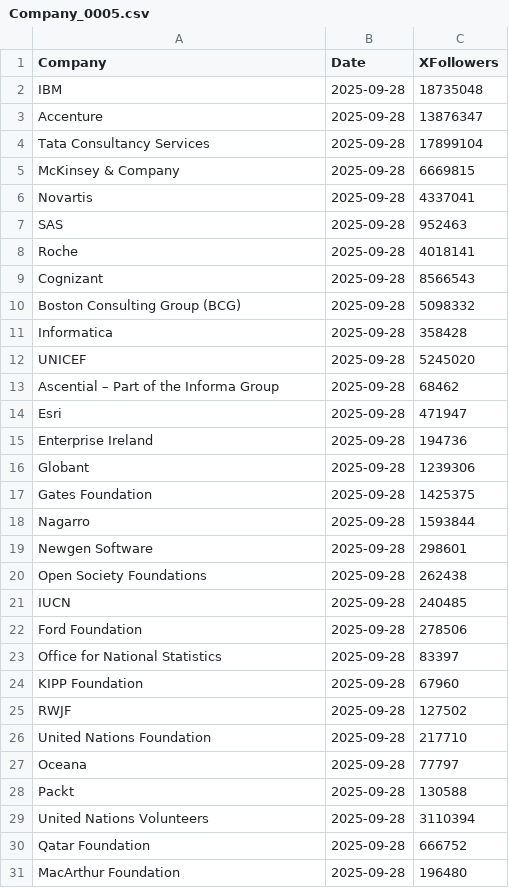
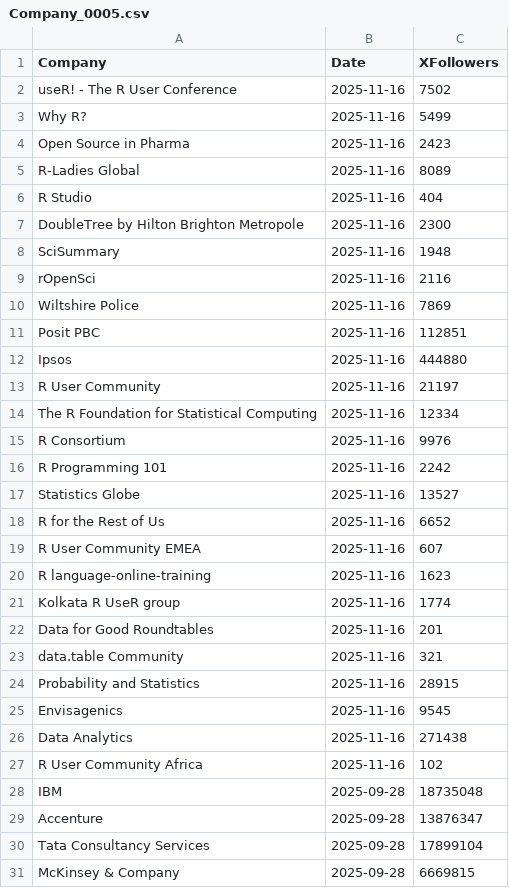
Before and after one commit to Joint-Operations-Working-Group/Social-Media-Analytics, a CSV file: Linkedin/Company_0005.csv, drawn as a sheet; only a part is shown; the shorter side is filled out with more unchanged rows; the diff names each change by its address in the sheet, - before the commit and + after, or states it on an @@ line.

Commit message:
Update Company_0005.csv

```diff
--- a/Linkedin/Company_0005.csv
+++ b/Linkedin/Company_0005.csv
+row 2: useR! - The R User Conference | 2025-11-16 | 7502
+row 3: Why R? | 2025-11-16 | 5499
+row 4: Open Source in Pharma | 2025-11-16 | 2423
+row 5: R-Ladies Global | 2025-11-16 | 8089
+row 6: R Studio | 2025-11-16 | 404
+row 7: DoubleTree by Hilton Brighton Metropole | 2025-11-16 | 2300
+row 8: SciSummary | 2025-11-16 | 1948
+row 9: rOpenSci | 2025-11-16 | 2116
+row 10: Wiltshire Police | 2025-11-16 | 7869
+row 11: Posit PBC | 2025-11-16 | 112851
+row 12: Ipsos | 2025-11-16 | 444880
+row 13: R User Community | 2025-11-16 | 21197
+row 14: The R Foundation for Statistical Computing | 2025-11-16 | 12334
+row 15: R Consortium | 2025-11-16 | 9976
+row 16: R Programming 101 | 2025-11-16 | 2242
+row 17: Statistics Globe | 2025-11-16 | 13527
+row 18: R for the Rest of Us | 2025-11-16 | 6652
+row 19: R User Community EMEA | 2025-11-16 | 607
+row 20: R language-online-training | 2025-11-16 | 1623
+row 21: Kolkata R UseR group | 2025-11-16 | 1774
+row 22: Data for Good Roundtables | 2025-11-16 | 201
+row 23: data.table Community | 2025-11-16 | 321
+row 24: Probability and Statistics | 2025-11-16 | 28915
+row 25: Envisagenics | 2025-11-16 | 9545
+row 26: Data Analytics | 2025-11-16 | 271438
+row 27: R User Community Africa | 2025-11-16 | 102
```
